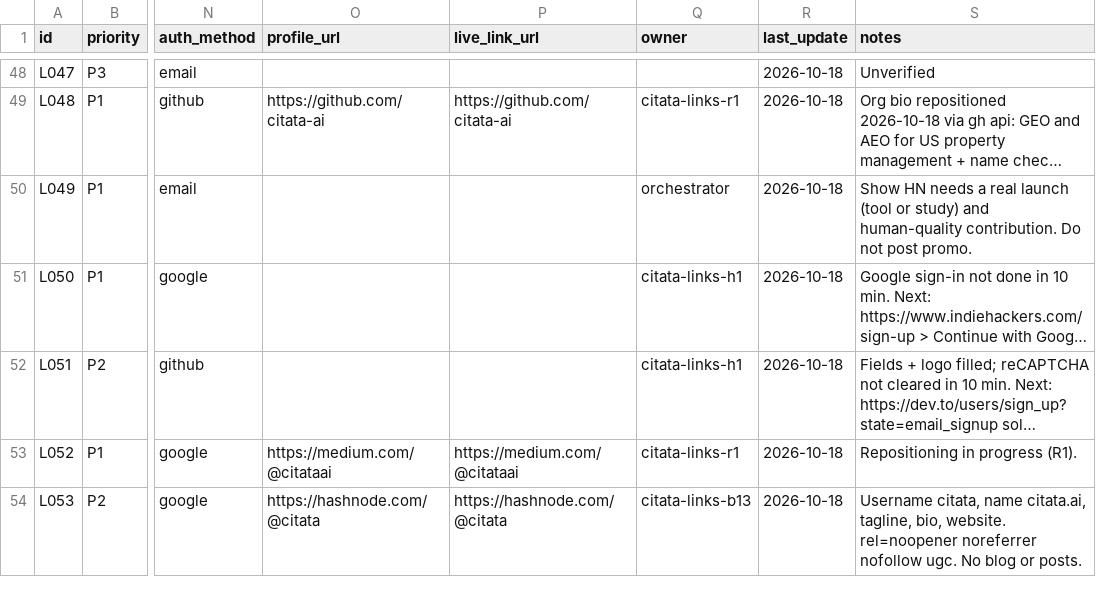
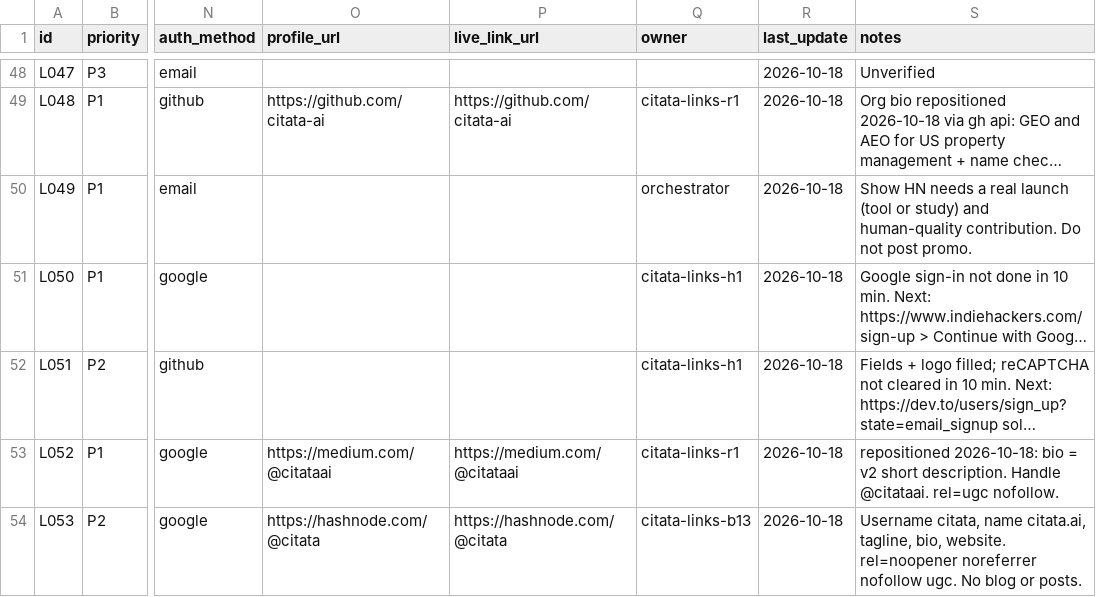
Before and after one commit to citata-ai/united, a CSV file: business/marketing/links.csv, drawn as a sheet; only a part is shown, gaps mark what is left out; long unchanged cells end in …; the diff covers the shown part only; the diff names each change by its address in the sheet, - before the commit and + after, or states it on an @@ line.

Commit message:
marketing: record R1 repositioning (6 profiles)

```diff
--- a/business/marketing/links.csv
+++ b/business/marketing/links.csv
-S53 (notes): Repositioning in progress (R1).
+S53 (notes): repositioned 2026-10-18: bio = v2 short description. Handle @citataai. rel=ugc nofollow.
```
Also changed, not shown: 5 edited cells elsewhere in this file.
